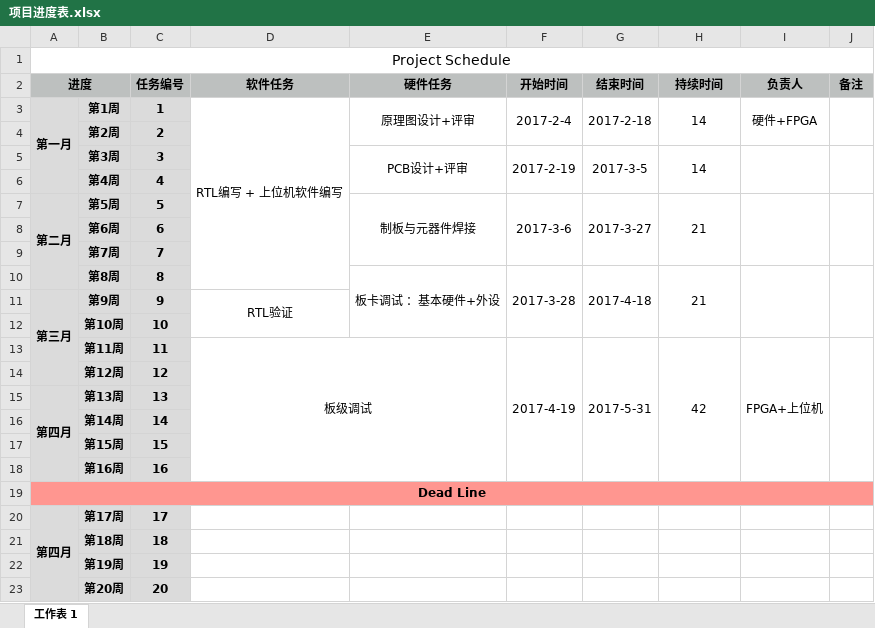
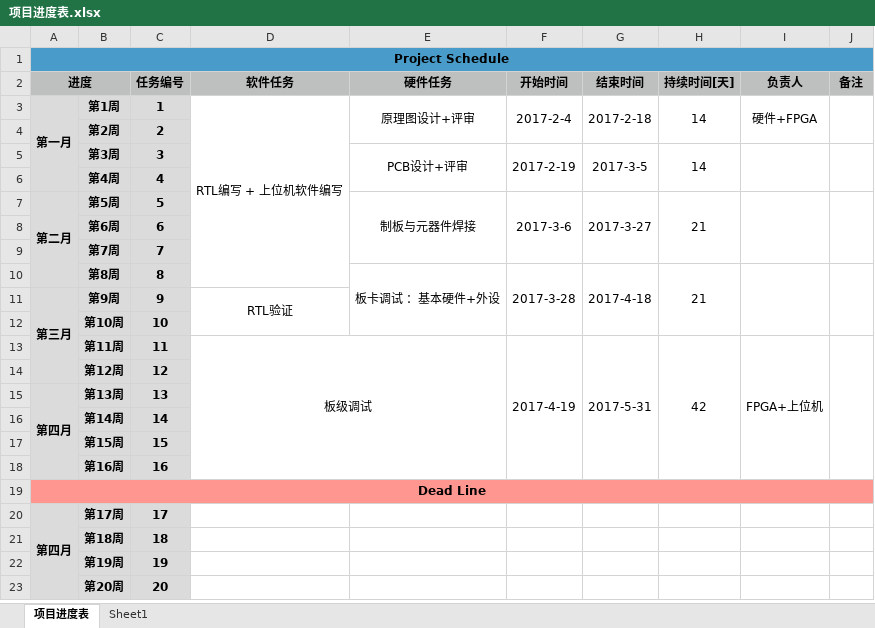
Before and after one commit to FPGA1988/Document, an Excel workbook: Document/项目进度表.xlsx, sheet 项目进度表, drawn as a sheet; values as stored, in another font and other column widths than the file's, no borders; the diff names each change by its address in the sheet, - before the commit and + after, or states it on an @@ line.

```diff
--- a/Document/项目进度表.xlsx (sheet 项目进度表)
+++ b/Document/项目进度表.xlsx (sheet 项目进度表)
-sheet tab: 工作表 1
+sheet tab: 项目进度表
+sheet tab: Sheet1
-A1:J1 fill: none
+A1:J1 fill: #499BC9
-A1 bold: off
+A1 bold: on, text size: smaller
-H2: 持续时间
+H2: 持续时间[天]
```
Also changed, not shown: 2 other files.
